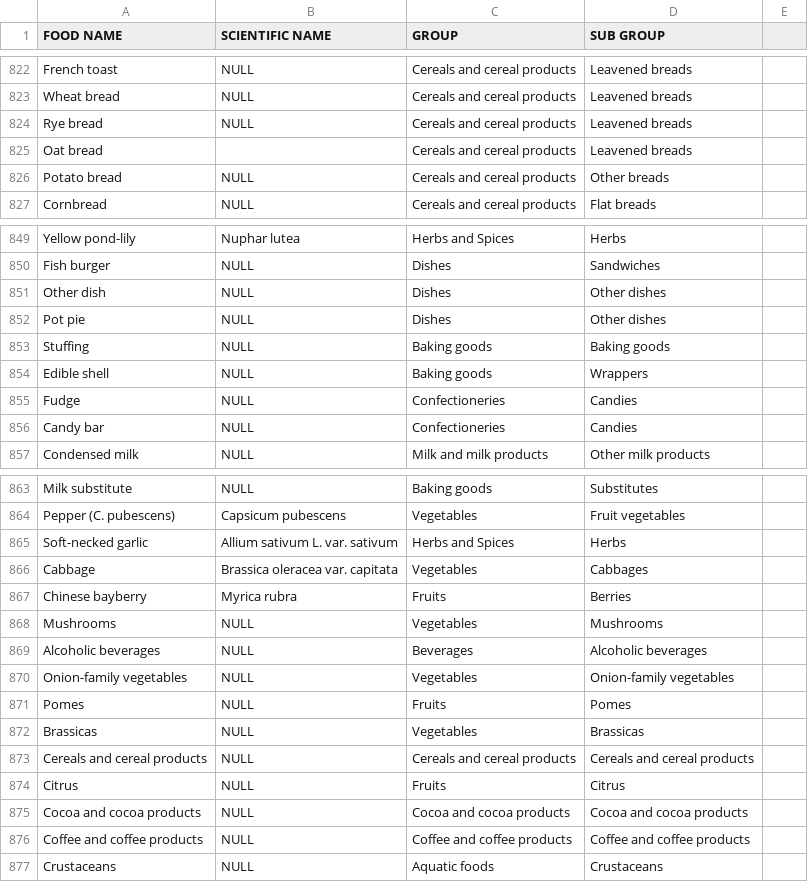
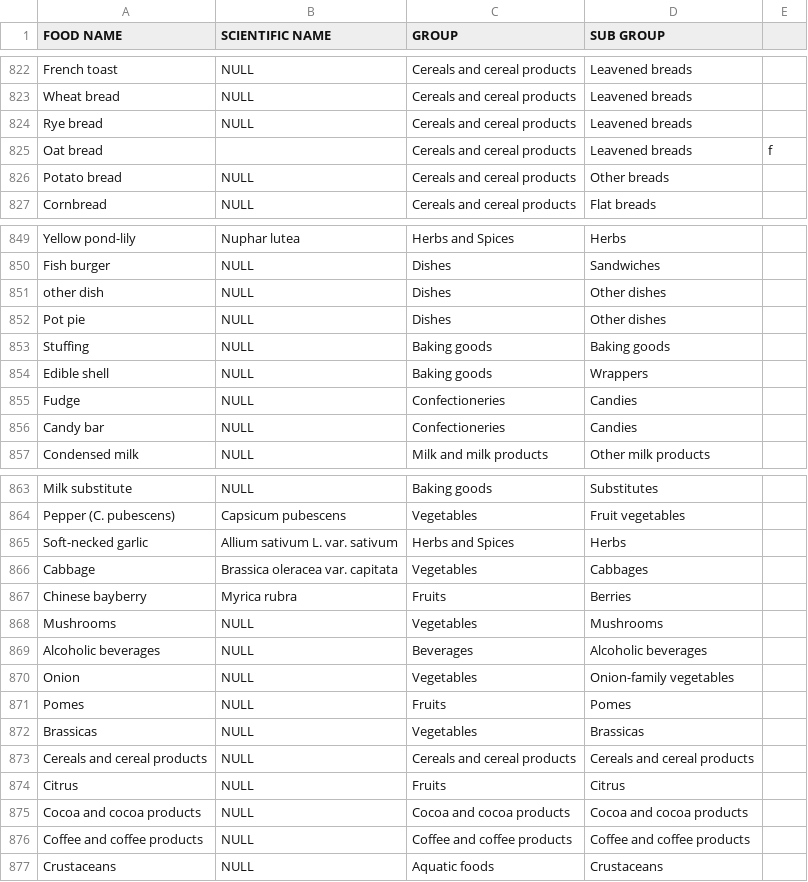
Before and after one commit to pogrebitskiy/ReceipTrack, a CSV file: generic-food.csv, drawn as a sheet; only a part is shown, gaps mark what is left out; the diff names each change by its address in the sheet, - before the commit and + after, or states it on an @@ line.

Commit message:
jake's changes to food identification

```diff
--- a/generic-food.csv
+++ b/generic-food.csv
-E825: (empty)
+E825: f
-A851 (FOOD NAME): Other dish
+A851 (FOOD NAME): other dish
-A870 (FOOD NAME): Onion-family vegetables
+A870 (FOOD NAME): Onion
```
